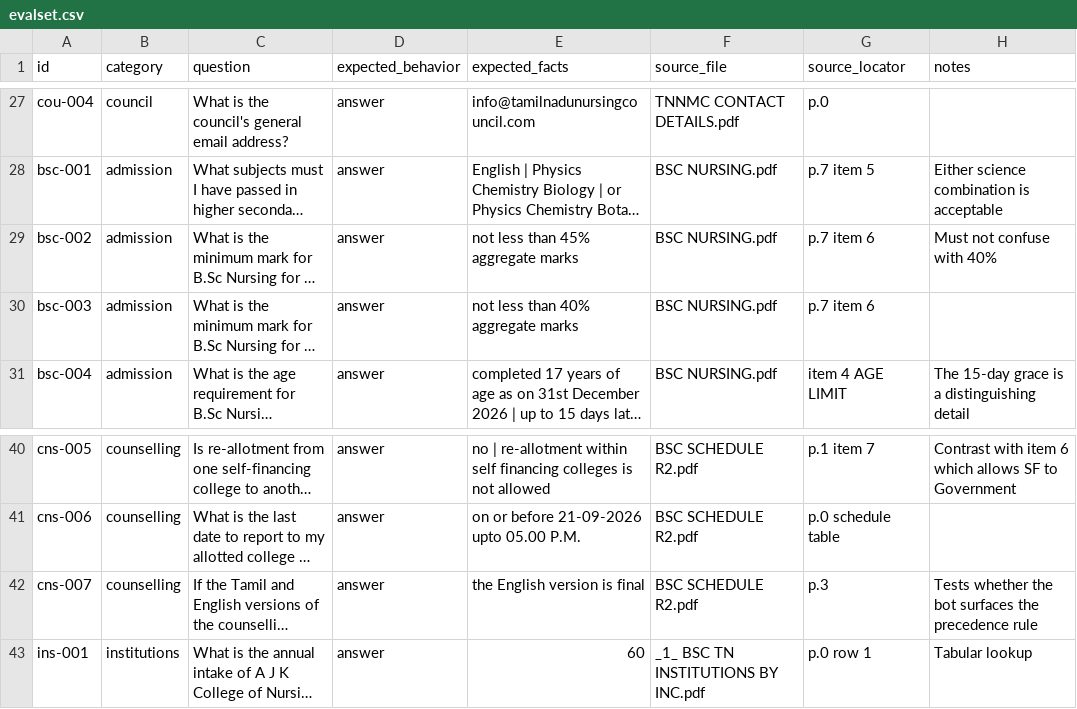
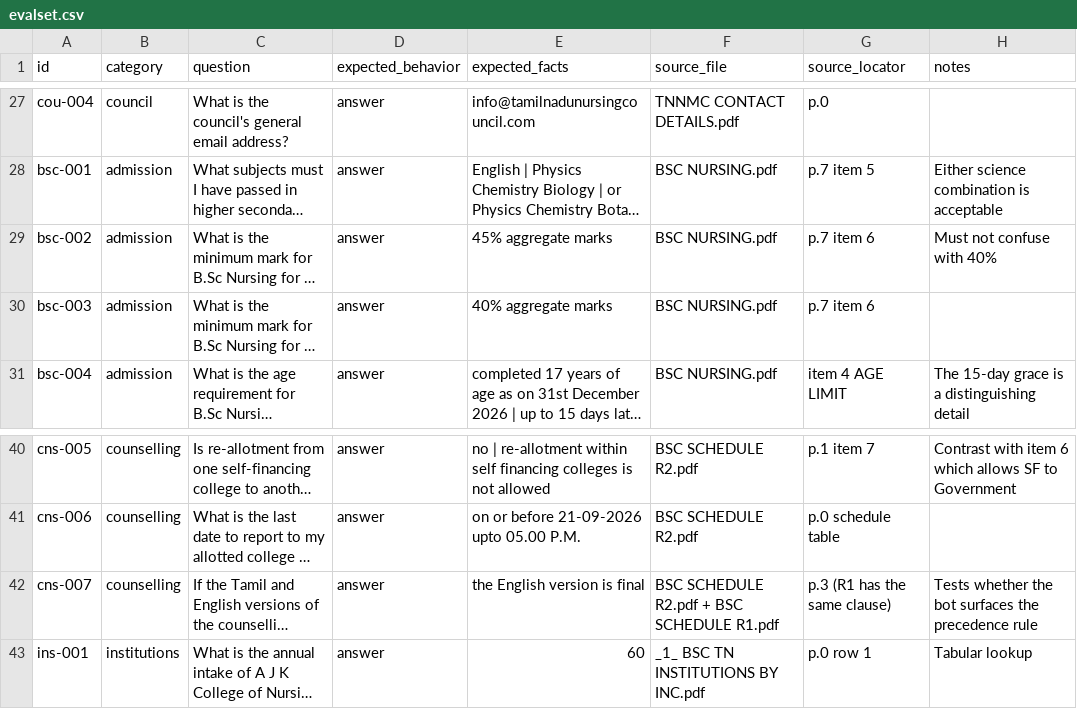
Before and after one commit to Murugayesu/NightingaleBot, a CSV file: eval/evalset.csv, drawn as a sheet; only a part is shown, gaps mark what is left out; long unchanged cells end in …; the diff names each change by its address in the sheet, - before the commit and + after, or states it on an @@ line.

Commit message:
fix(eval): grade reworded facts fairly and survive flaky providers
The first full evaluation with real models scored many correct answers as
wrong and lost dozens of cases to provider hiccups.

- Fact matching: every number in an expected fact must appear exactly
  (fees, dates, phone numbers, percentages), and at least 75% of its other
  key words; Unicode is folded (models write "45 %") and "+91 44"
  equals "044". Tests prove wrong numbers and missing facts still fail.
- Each case is retried after 15 s and 45 s before it counts as errored, so
  a burst of rate limits or upstream 502s does not ruin a run.
- Evalset: bsc-002/bsc-003 expected facts no longer require the phrase
  "not less than"; cns-007 accepts either counselling schedule (both
  contain the clause).
- Runbook and .env.example: the measured gate threshold for
  gemini-embedding-001 is 0.50 (0.30 lets every question through), and
  free-tier evaluation advice.

Result on the live stack: 75 of 77 cases pass, 0 official-fact leaks,
retrieval hit rate 97.8%.

```diff
--- a/eval/evalset.csv
+++ b/eval/evalset.csv
-E29 (expected_facts): not less than 45% aggregate marks
+E29 (expected_facts): 45% aggregate marks
-E30 (expected_facts): not less than 40% aggregate marks
+E30 (expected_facts): 40% aggregate marks
-F42 (source_file): BSC SCHEDULE R2.pdf
+F42 (source_file): BSC SCHEDULE R2.pdf + BSC SCHEDULE R1.pdf
-G42 (source_locator): p.3
+G42 (source_locator): p.3 (R1 has the same clause)
```
Also changed, not shown: 6 other files.
